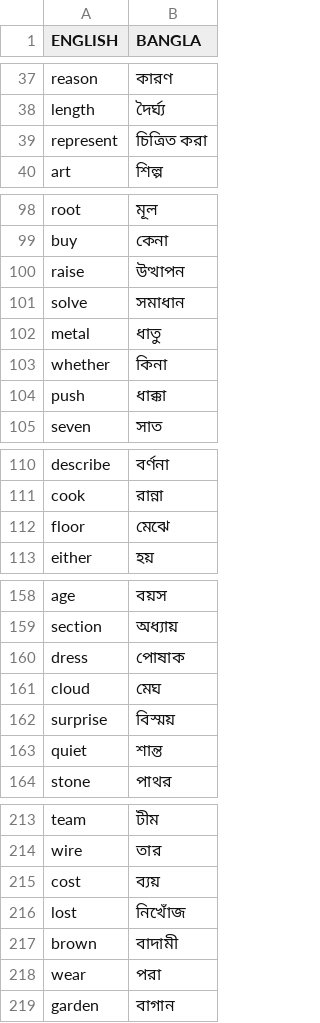
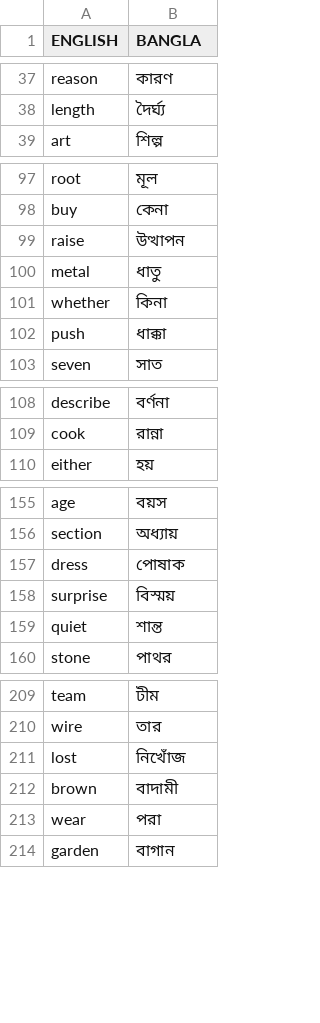
Before and after one commit to numanzamandipuu/Python-Bootcamp, a CSV file: Day 31 - Intermediate - Flash Card App Capstone Project/05 - Solution & Walkthrough for Saving Progress/Data/to_learn.csv, drawn as a sheet; only a part is shown, gaps mark what is left out; the diff covers the shown part only; the diff names each change by its address in the sheet, - before the commit and + after, or states it on an @@ line.

Commit message:
finishing for the flash card saving progress

```diff
--- a/Day 31 - Intermediate - Flash Card App Capstone Project/05 - Solution & Walkthrough for Saving Progress/Data/to_learn.csv
+++ b/Day 31 - Intermediate - Flash Card App Capstone Project/05 - Solution & Walkthrough for Saving Progress/Data/to_learn.csv
-row 39: represent | চিত্রিত করা
-row 101: solve | সমাধান
-row 112: floor | মেঝে
-row 161: cloud | মেঘ
-row 215: cost | ব্যয়
```
Also changed, not shown: 4 removed rows elsewhere in this file, 1 other file.
